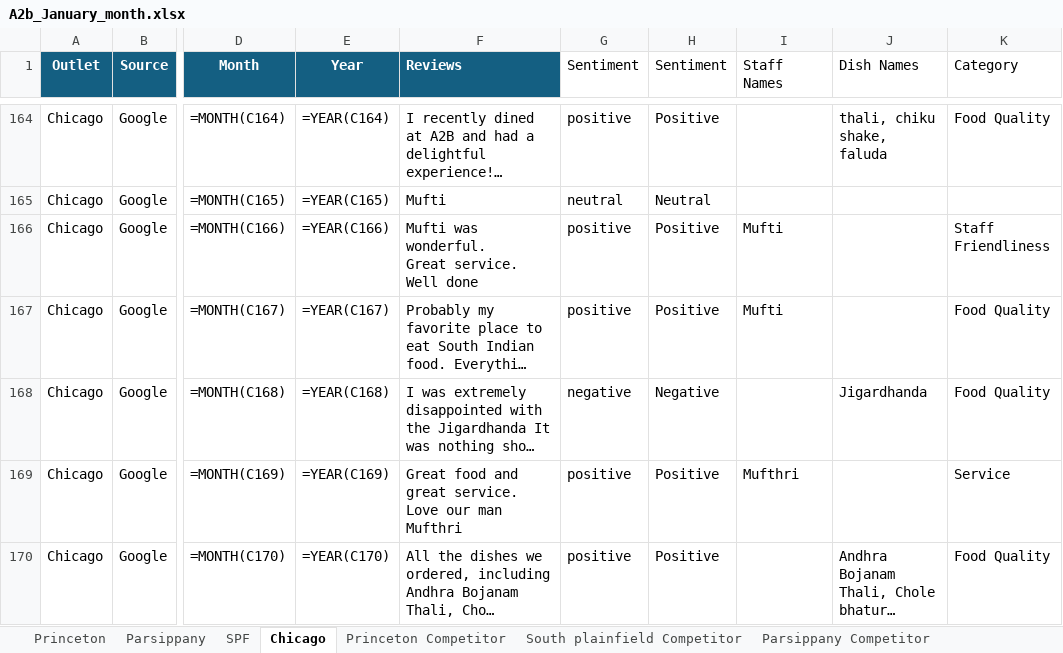
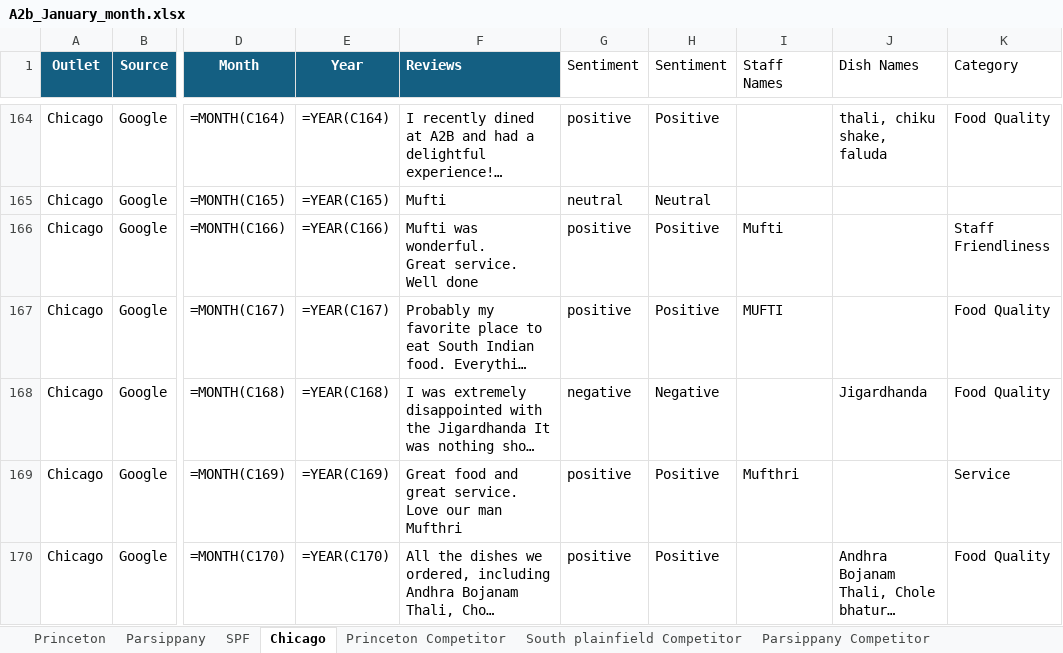
Before and after one commit to Yaswanth-Magil/Sentiment-Analysis-Dumy, an Excel workbook: A2b_January_month.xlsx, sheet Chicago, drawn as a sheet; only a part is shown, gaps mark what is left out; long unchanged cells end in …; values as stored, in another font and other column widths than the file's, no borders; formulas without a stored value are shown as written; table styles not drawn; the diff covers the shown part only; the diff names each change by its address in the sheet, - before the commit and + after, or states it on an @@ line.

```diff
--- a/A2b_January_month.xlsx (sheet Chicago)
+++ b/A2b_January_month.xlsx (sheet Chicago)
-I167 (Staff Names): Mufti
+I167 (Staff Names): MUFTI
```
Also changed, not shown: 27 edited cells elsewhere in this sheet, sheet Princeton, sheet Parsippany, sheet SPF, sheet Parsippany Competitor, sheet Chicago Competitor, sheet South plainfield Competitor, 1 more sheet.
